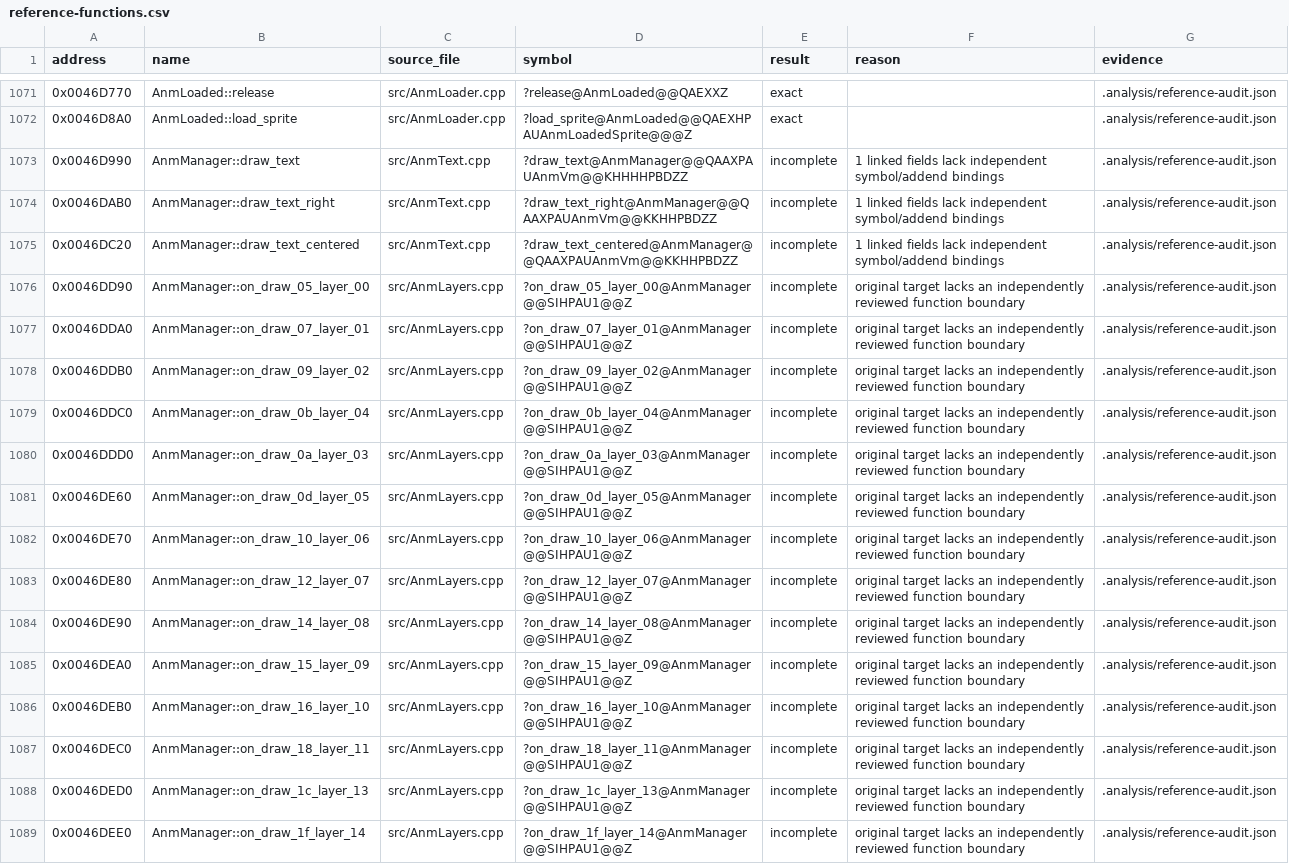
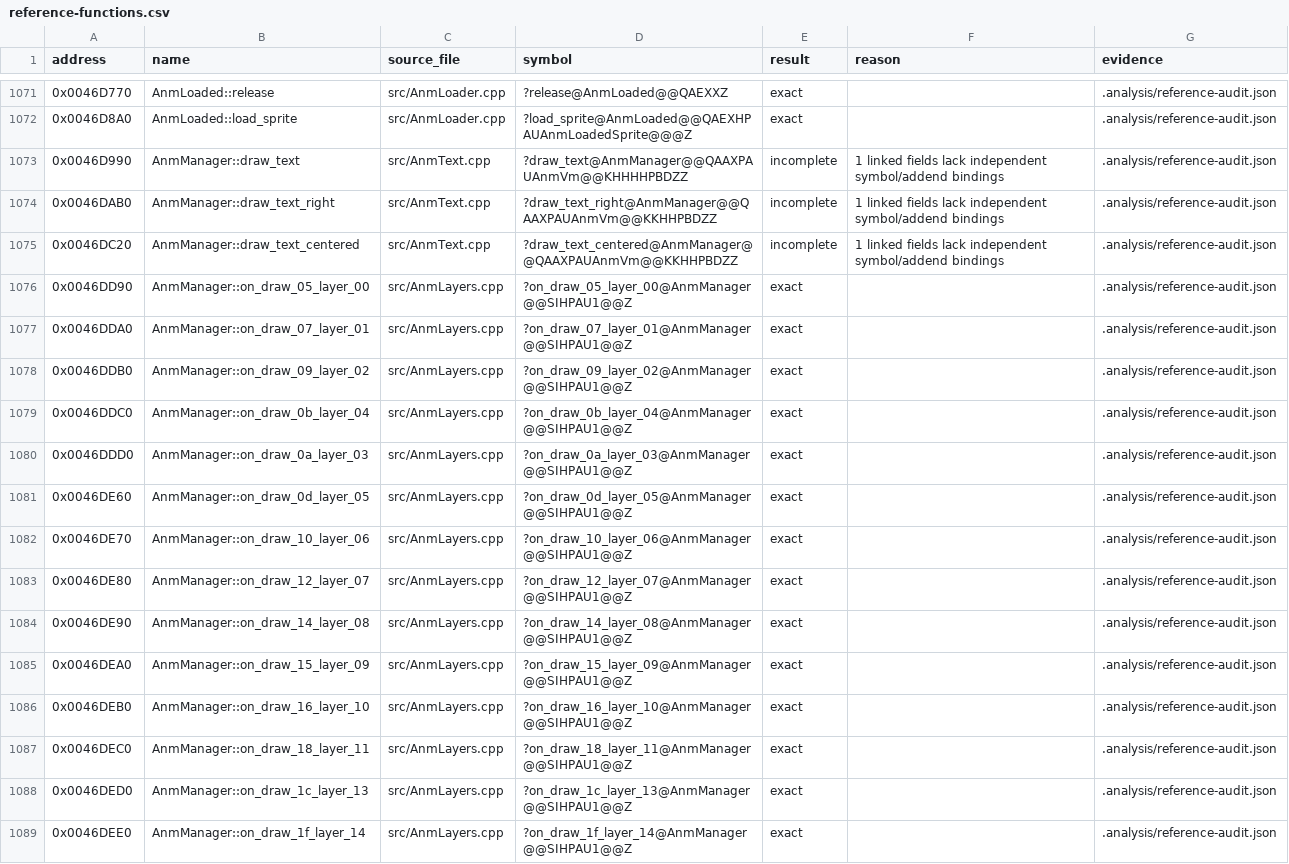
Before and after one commit to N0zoM1z0/th16, a CSV file: config/reference-functions.csv, drawn as a sheet; only a part is shown, gaps mark what is left out; the diff covers the shown part only.

```diff
--- a/config/reference-functions.csv
+++ b/config/reference-functions.csv
@@ -1075,15 +1075,15 @@ address,name,source_file,symbol,result,reason,evidence
 0x0046DC20,AnmManager::draw_text_centered,src/AnmText.cpp,?draw_text_centered@AnmManager@@QAAXPAUAnmVm@@KKHHPBDZZ,incomplete,1 linked fields lack independent symbol/addend bindings,.analysis/reference-audit.json
-0x0046DD90,AnmManager::on_draw_05_layer_00,src/AnmLayers.cpp,?on_draw_05_layer_00@AnmManager@@SIHPAU1@@Z,incomplete,original target lacks an independently reviewed function boundary,.analysis/reference-audit.json
-0x0046DDA0,AnmManager::on_draw_07_layer_01,src/AnmLayers.cpp,?on_draw_07_layer_01@AnmManager@@SIHPAU1@@Z,incomplete,original target lacks an independently reviewed function boundary,.analysis/reference-audit.json
-0x0046DDB0,AnmManager::on_draw_09_layer_02,src/AnmLayers.cpp,?on_draw_09_layer_02@AnmManager@@SIHPAU1@@Z,incomplete,original target lacks an independently reviewed function boundary,.analysis/reference-audit.json
-0x0046DDC0,AnmManager::on_draw_0b_layer_04,src/AnmLayers.cpp,?on_draw_0b_layer_04@AnmManager@@SIHPAU1@@Z,incomplete,original target lacks an independently reviewed function boundary,.analysis/reference-audit.json
-0x0046DDD0,AnmManager::on_draw_0a_layer_03,src/AnmLayers.cpp,?on_draw_0a_layer_03@AnmManager@@SIHPAU1@@Z,incomplete,original target lacks an independently reviewed function boundary,.analysis/reference-audit.json
-0x0046DE60,AnmManager::on_draw_0d_layer_05,src/AnmLayers.cpp,?on_draw_0d_layer_05@AnmManager@@SIHPAU1@@Z,incomplete,original target lacks an independently reviewed function boundary,.analysis/reference-audit.json
-0x0046DE70,AnmManager::on_draw_10_layer_06,src/AnmLayers.cpp,?on_draw_10_layer_06@AnmManager@@SIHPAU1@@Z,incomplete,original target lacks an independently reviewed function boundary,.analysis/reference-audit.json
-0x0046DE80,AnmManager::on_draw_12_layer_07,src/AnmLayers.cpp,?on_draw_12_layer_07@AnmManager@@SIHPAU1@@Z,incomplete,original target lacks an independently reviewed function boundary,.analysis/reference-audit.json
-0x0046DE90,AnmManager::on_draw_14_layer_08,src/AnmLayers.cpp,?on_draw_14_layer_08@AnmManager@@SIHPAU1@@Z,incomplete,original target lacks an independently reviewed function boundary,.analysis/reference-audit.json
-0x0046DEA0,AnmManager::on_draw_15_layer_09,src/AnmLayers.cpp,?on_draw_15_layer_09@AnmManager@@SIHPAU1@@Z,incomplete,original target lacks an independently reviewed function boundary,.analysis/reference-audit.json
-0x0046DEB0,AnmManager::on_draw_16_layer_10,src/AnmLayers.cpp,?on_draw_16_layer_10@AnmManager@@SIHPAU1@@Z,incomplete,original target lacks an independently reviewed function boundary,.analysis/reference-audit.json
-0x0046DEC0,AnmManager::on_draw_18_layer_11,src/AnmLayers.cpp,?on_draw_18_layer_11@AnmManager@@SIHPAU1@@Z,incomplete,original target lacks an independently reviewed function boundary,.analysis/reference-audit.json
-0x0046DED0,AnmManager::on_draw_1c_layer_13,src/AnmLayers.cpp,?on_draw_1c_layer_13@AnmManager@@SIHPAU1@@Z,incomplete,original target lacks an independently reviewed function boundary,.analysis/reference-audit.json
-0x0046DEE0,AnmManager::on_draw_1f_layer_14,src/AnmLayers.cpp,?on_draw_1f_layer_14@AnmManager@@SIHPAU1@@Z,incomplete,original target lacks an independently reviewed function boundary,.analysis/reference-audit.json
+0x0046DD90,AnmManager::on_draw_05_layer_00,src/AnmLayers.cpp,?on_draw_05_layer_00@AnmManager@@SIHPAU1@@Z,exact,,.analysis/reference-audit.json
+0x0046DDA0,AnmManager::on_draw_07_layer_01,src/AnmLayers.cpp,?on_draw_07_layer_01@AnmManager@@SIHPAU1@@Z,exact,,.analysis/reference-audit.json
+0x0046DDB0,AnmManager::on_draw_09_layer_02,src/AnmLayers.cpp,?on_draw_09_layer_02@AnmManager@@SIHPAU1@@Z,exact,,.analysis/reference-audit.json
+0x0046DDC0,AnmManager::on_draw_0b_layer_04,src/AnmLayers.cpp,?on_draw_0b_layer_04@AnmManager@@SIHPAU1@@Z,exact,,.analysis/reference-audit.json
+0x0046DDD0,AnmManager::on_draw_0a_layer_03,src/AnmLayers.cpp,?on_draw_0a_layer_03@AnmManager@@SIHPAU1@@Z,exact,,.analysis/reference-audit.json
+0x0046DE60,AnmManager::on_draw_0d_layer_05,src/AnmLayers.cpp,?on_draw_0d_layer_05@AnmManager@@SIHPAU1@@Z,exact,,.analysis/reference-audit.json
+0x0046DE70,AnmManager::on_draw_10_layer_06,src/AnmLayers.cpp,?on_draw_10_layer_06@AnmManager@@SIHPAU1@@Z,exact,,.analysis/reference-audit.json
+0x0046DE80,AnmManager::on_draw_12_layer_07,src/AnmLayers.cpp,?on_draw_12_layer_07@AnmManager@@SIHPAU1@@Z,exact,,.analysis/reference-audit.json
+0x0046DE90,AnmManager::on_draw_14_layer_08,src/AnmLayers.cpp,?on_draw_14_layer_08@AnmManager@@SIHPAU1@@Z,exact,,.analysis/reference-audit.json
+0x0046DEA0,AnmManager::on_draw_15_layer_09,src/AnmLayers.cpp,?on_draw_15_layer_09@AnmManager@@SIHPAU1@@Z,exact,,.analysis/reference-audit.json
+0x0046DEB0,AnmManager::on_draw_16_layer_10,src/AnmLayers.cpp,?on_draw_16_layer_10@AnmManager@@SIHPAU1@@Z,exact,,.analysis/reference-audit.json
+0x0046DEC0,AnmManager::on_draw_18_layer_11,src/AnmLayers.cpp,?on_draw_18_layer_11@AnmManager@@SIHPAU1@@Z,exact,,.analysis/reference-audit.json
+0x0046DED0,AnmManager::on_draw_1c_layer_13,src/AnmLayers.cpp,?on_draw_1c_layer_13@AnmManager@@SIHPAU1@@Z,exact,,.analysis/reference-audit.json
+0x0046DEE0,AnmManager::on_draw_1f_layer_14,src/AnmLayers.cpp,?on_draw_1f_layer_14@AnmManager@@SIHPAU1@@Z,exact,,.analysis/reference-audit.json
```
Also changed, not shown: 54 edited cells elsewhere in this file, config/function-boundaries.csv, config/function-origins.csv, 8 other files.
